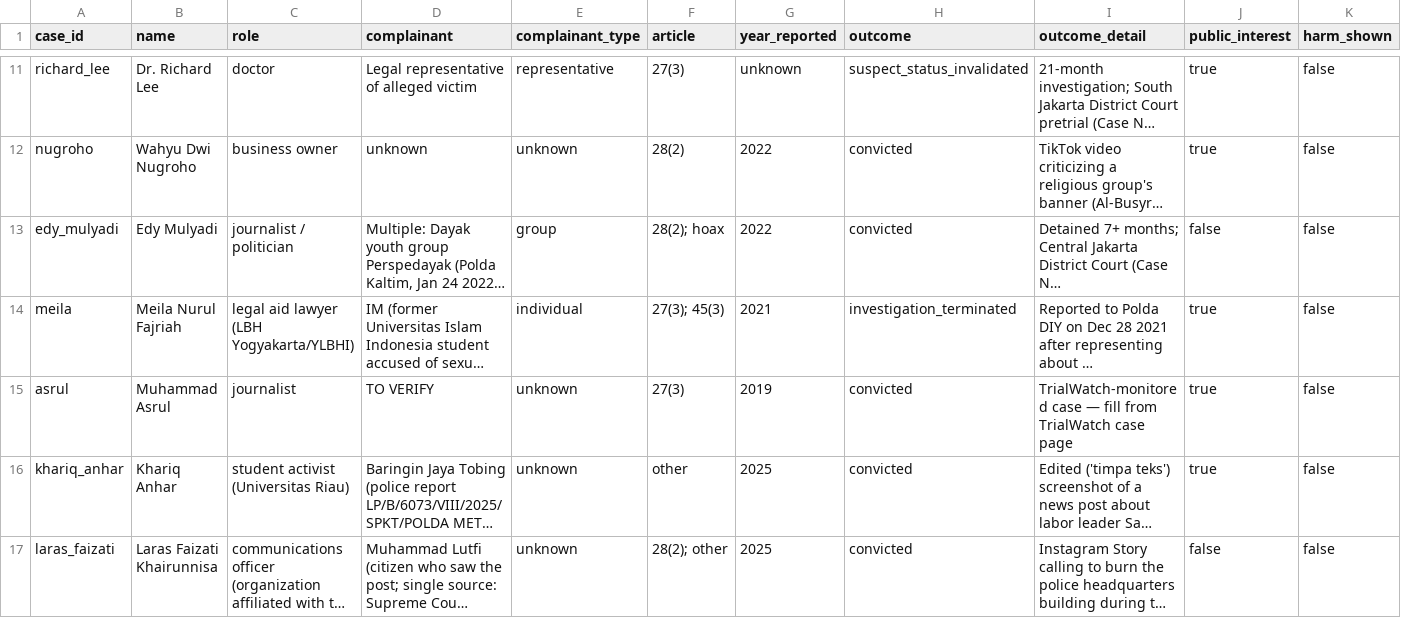
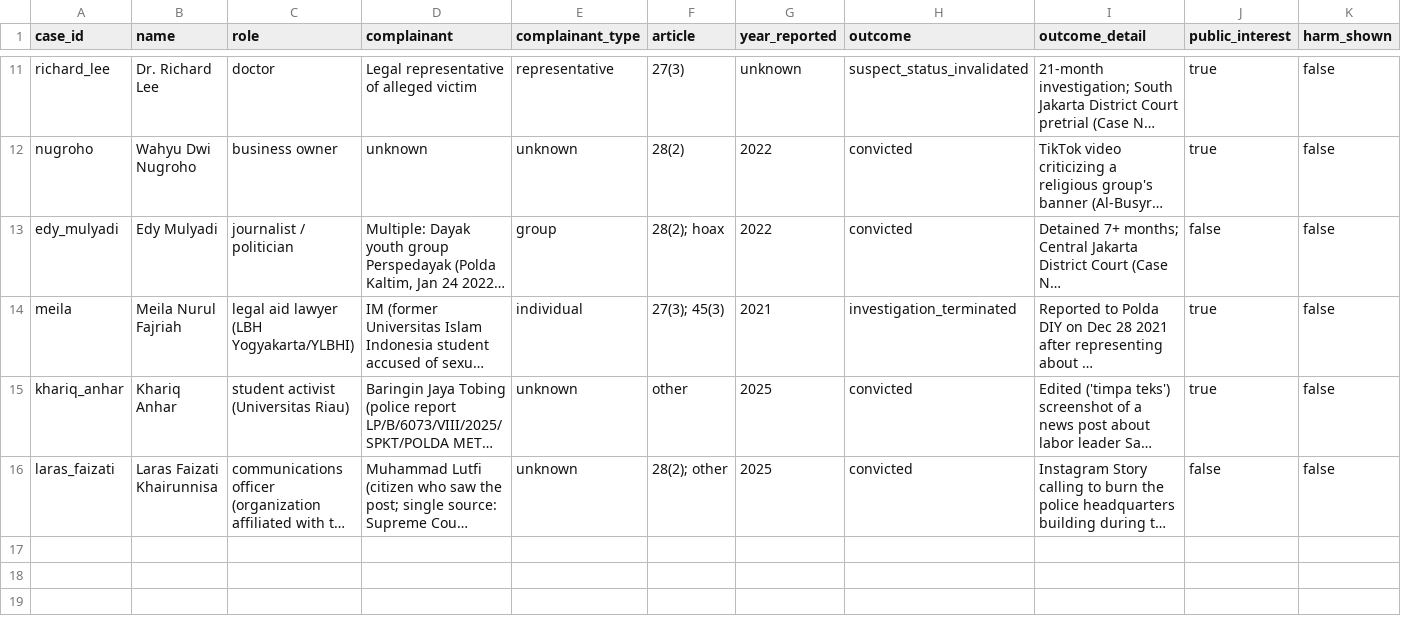
Before and after one commit to valentinasilva8/fairtrial-ai-hackathon, a CSV file: data/cases_seed.csv, drawn as a sheet; only a part is shown, gaps mark what is left out; long unchanged cells end in …; rows hold the shown columns only; the diff names each change by its address in the sheet, - before the commit and + after, or states it on an @@ line.

Commit message:
Update cases_seed.csv with new case details

```diff
--- a/data/cases_seed.csv
+++ b/data/cases_seed.csv
-row 15: asrul | Muhammad Asrul | journalist | TO VERIFY | unknown | 27(3) | 2019 | convicted | TrialWatch-monitored case — fill from TrialWatch case page | true | false
```
